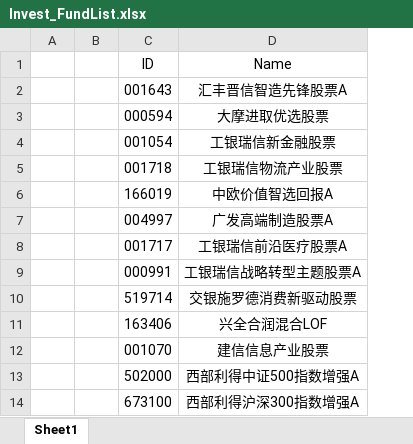
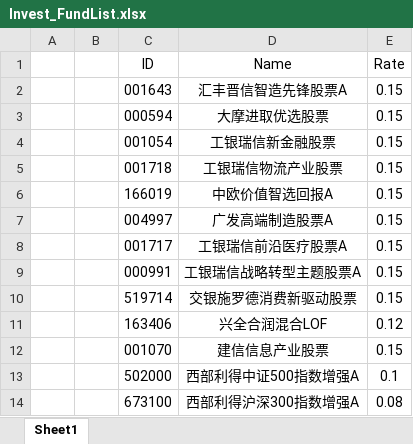
Before and after one commit to Chlorine1816/DailyTools, an Excel workbook: data/Invest_FundList.xlsx, sheet Sheet1, drawn as a sheet; values as stored, in another font and other column widths than the file's, no borders; the diff names each change by its address in the sheet, - before the commit and + after, or states it on an @@ line.

```diff
--- a/data/Invest_FundList.xlsx (sheet Sheet1)
+++ b/data/Invest_FundList.xlsx (sheet Sheet1)
+column E (Rate), rows 2-14: 0.15 | 0.15 | 0.15 | 0.15 | 0.15 | 0.15 | 0.15 | 0.15 | 0.15 | 0.12 | 0.15 | 0.1 | 0.08
```
Also changed, not shown: 1 other file.
